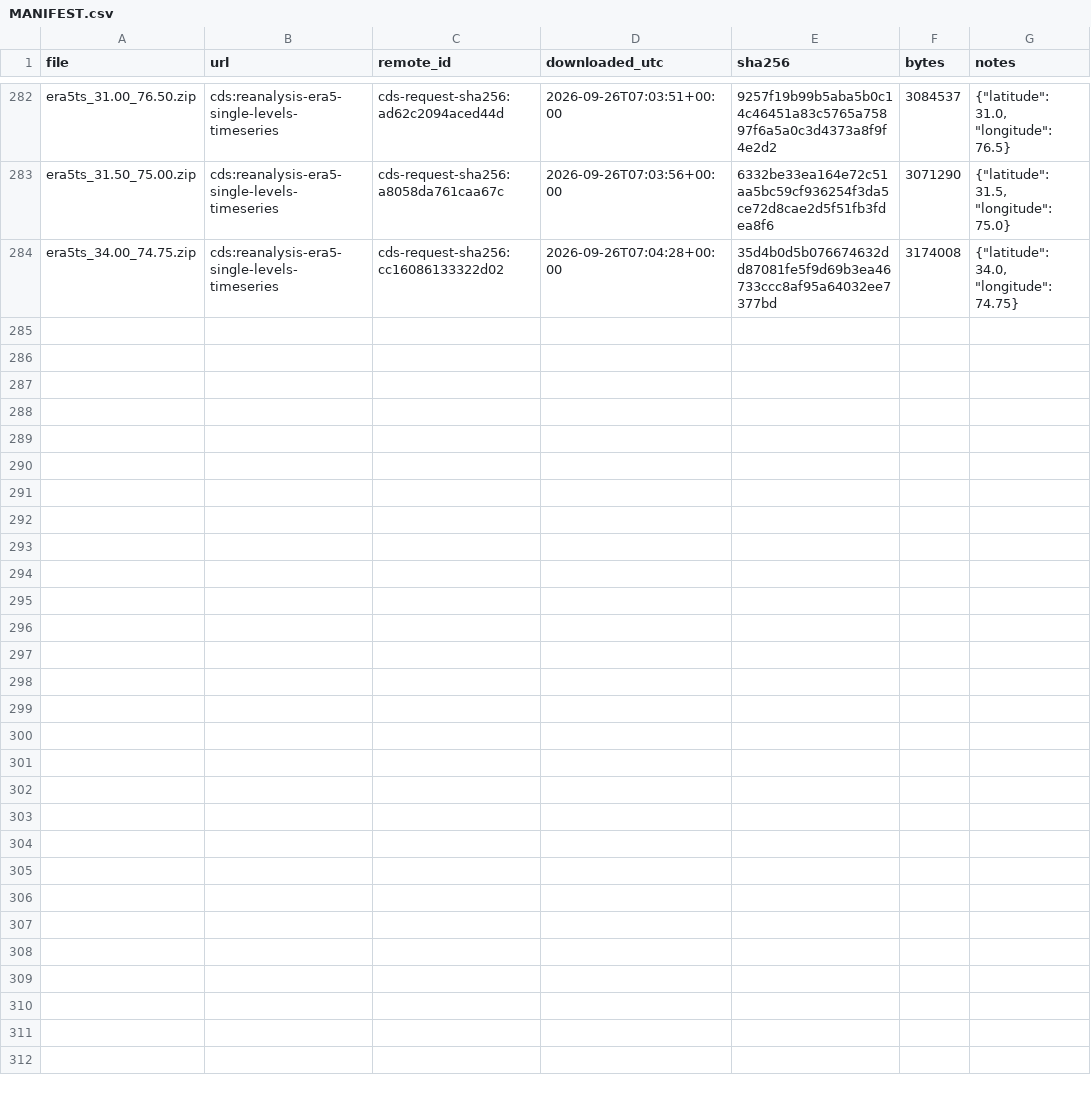
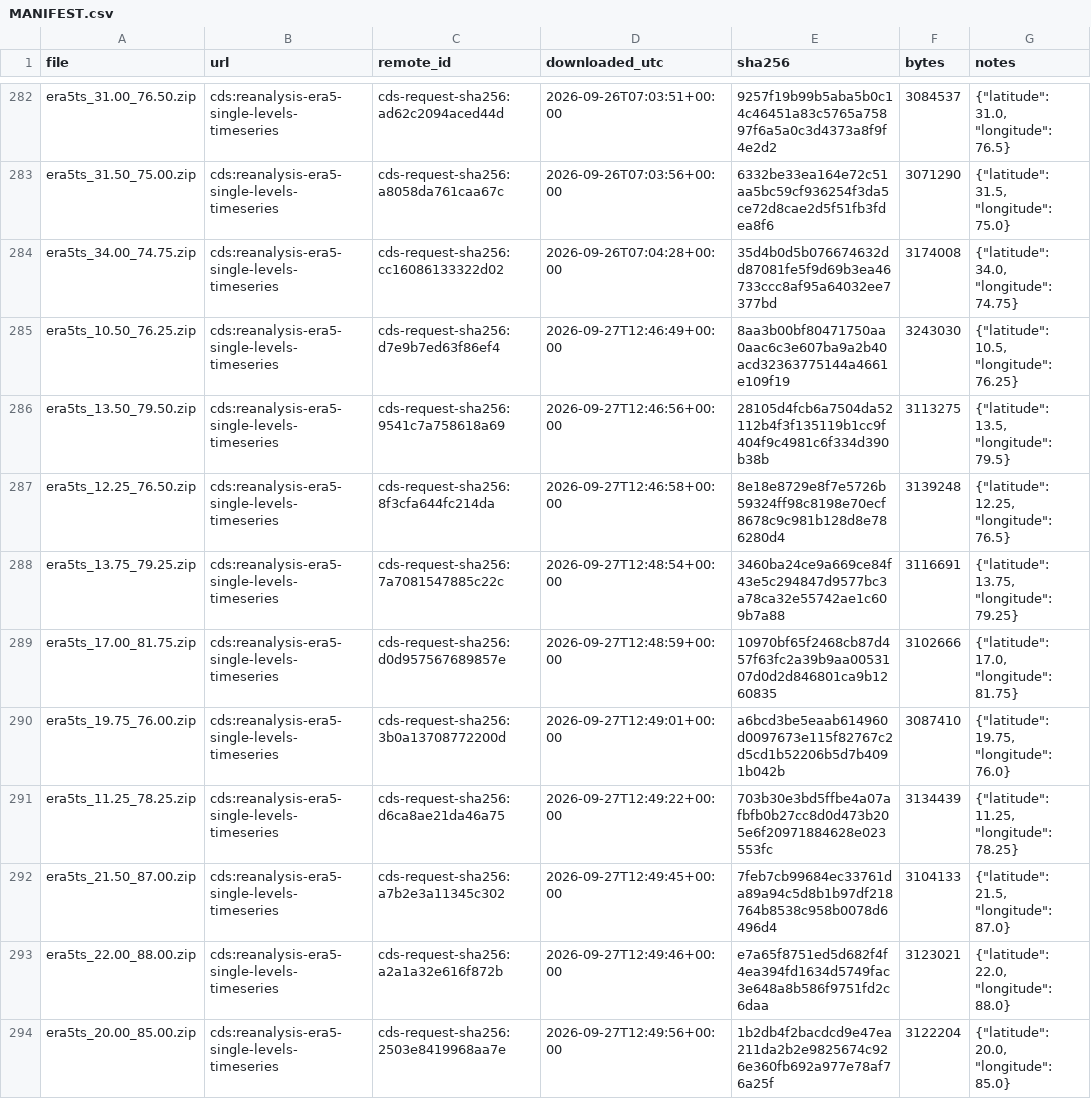
Before and after one commit to breenu/ncap-evaluation, a CSV file: data/raw/era5_timeseries/MANIFEST.csv, drawn as a sheet; only a part is shown, gaps mark what is left out; the diff covers the shown part only.

```diff
--- a/data/raw/era5_timeseries/MANIFEST.csv
+++ b/data/raw/era5_timeseries/MANIFEST.csv
@@ -284 +284,11 @@ era5ts_31.50_75.00.zip,cds:reanalysis-era5-single-levels-timeseries,cds-request-
 era5ts_34.00_74.75.zip,cds:reanalysis-era5-single-levels-timeseries,cds-request-sha256:cc16086133322d02,2026-09-26T07:04:28+00:00,35d4b0d5b076674632dd87081fe5f9d69b3ea46733ccc8af95a64032ee7377bd,3174008,"{""latitude"": 34.0, ""longitude"": 74.75}"
+era5ts_10.50_76.25.zip,cds:reanalysis-era5-single-levels-timeseries,cds-request-sha256:d7e9b7ed63f86ef4,2026-09-27T12:46:49+00:00,8aa3b00bf80471750aa0aac6c3e607ba9a2b40acd32363775144a4661e109f19,3243030,"{""latitude"": 10.5, ""longitude"": 76.25}"
+era5ts_13.50_79.50.zip,cds:reanalysis-era5-single-levels-timeseries,cds-request-sha256:9541c7a758618a69,2026-09-27T12:46:56+00:00,28105d4fcb6a7504da52112b4f3f135119b1cc9f404f9c4981c6f334d390b38b,3113275,"{""latitude"": 13.5, ""longitude"": 79.5}"
+era5ts_12.25_76.50.zip,cds:reanalysis-era5-single-levels-timeseries,cds-request-sha256:8f3cfa644fc214da,2026-09-27T12:46:58+00:00,8e18e8729e8f7e5726b59324ff98c8198e70ecf8678c9c981b128d8e786280d4,3139248,"{""latitude"": 12.25, ""longitude"": 76.5}"
+era5ts_13.75_79.25.zip,cds:reanalysis-era5-single-levels-timeseries,cds-request-sha256:7a7081547885c22c,2026-09-27T12:48:54+00:00,3460ba24ce9a669ce84f43e5c294847d9577bc3a78ca32e55742ae1c609b7a88,3116691,"{""latitude"": 13.75, ""longitude"": 79.25}"
+era5ts_17.00_81.75.zip,cds:reanalysis-era5-single-levels-timeseries,cds-request-sha256:d0d957567689857e,2026-09-27T12:48:59+00:00,10970bf65f2468cb87d457f63fc2a39b9aa0053107d0d2d846801ca9b1260835,3102666,"{""latitude"": 17.0, ""longitude"": 81.75}"
+era5ts_19.75_76.00.zip,cds:reanalysis-era5-single-levels-timeseries,cds-request-sha256:3b0a13708772200d,2026-09-27T12:49:01+00:00,a6bcd3be5eaab614960d0097673e115f82767c2d5cd1b52206b5d7b4091b042b,3087410,"{""latitude"": 19.75, ""longitude"": 76.0}"
+era5ts_11.25_78.25.zip,cds:reanalysis-era5-single-levels-timeseries,cds-request-sha256:d6ca8ae21da46a75,2026-09-27T12:49:22+00:00,703b30e3bd5ffbe4a07afbfb0b27cc8d0d473b205e6f20971884628e023553fc,3134439,"{""latitude"": 11.25, ""longitude"": 78.25}"
+era5ts_21.50_87.00.zip,cds:reanalysis-era5-single-levels-timeseries,cds-request-sha256:a7b2e3a11345c302,2026-09-27T12:49:45+00:00,7feb7cb99684ec33761da89a94c5d8b1b97df218764b8538c958b0078d6496d4,3104133,"{""latitude"": 21.5, ""longitude"": 87.0}"
+era5ts_22.00_88.00.zip,cds:reanalysis-era5-single-levels-timeseries,cds-request-sha256:a2a1a32e616f872b,2026-09-27T12:49:46+00:00,e7a65f8751ed5d682f4f4ea394fd1634d5749fac3e648a8b586f9751fd2c6daa,3123021,"{""latitude"": 22.0, ""longitude"": 88.0}"
+era5ts_20.00_85.00.zip,cds:reanalysis-era5-single-levels-timeseries,cds-request-sha256:2503e8419968aa7e,2026-09-27T12:49:56+00:00,1b2db4f2bacdcd9e47ea211da2b2e9825674c926e360fb692a977e78af76a25f,3122204,"{""latitude"": 20.0, ""longitude"": 85.0}"
```
Also changed, not shown: 10 added rows elsewhere in this file, 21 other files.
